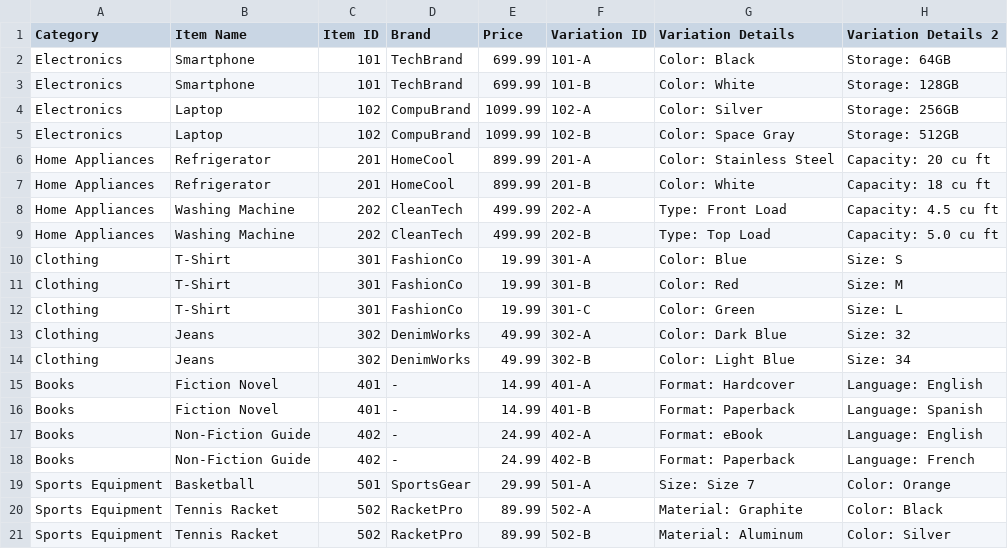
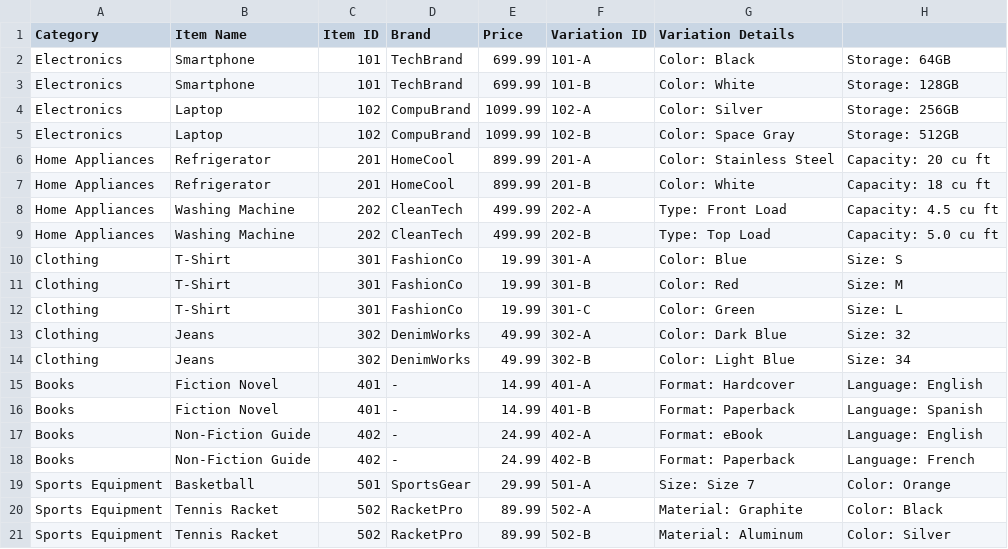
Before and after one commit to mraynolds/data_607, a CSV file: cuny_mart.csv, drawn as a sheet.

Commit message:
Add files via upload

```diff
--- a/cuny_mart.csv
+++ b/cuny_mart.csv
@@ -1,2 +1,2 @@
-Category,Item Name,Item ID,Brand,Price,Variation ID,Variation Details, Variation Details 2
+Category,Item Name,Item ID,Brand,Price,Variation ID,Variation Details
 Electronics,Smartphone,101,TechBrand,699.99,101-A,Color: Black, Storage: 64GB
```
